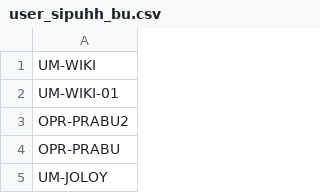
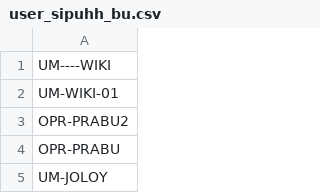
Before and after one commit to duniandis/data_apk, a CSV file: user_sipuhh_bu.csv, drawn as a sheet; only a part is shown.

Commit message:
Update user_sipuhh_bu.csv

```diff
--- a/user_sipuhh_bu.csv
+++ b/user_sipuhh_bu.csv
@@ -1,2 +1,2 @@
-UM-WIKI
+UM----WIKI
 UM-WIKI-01
```
